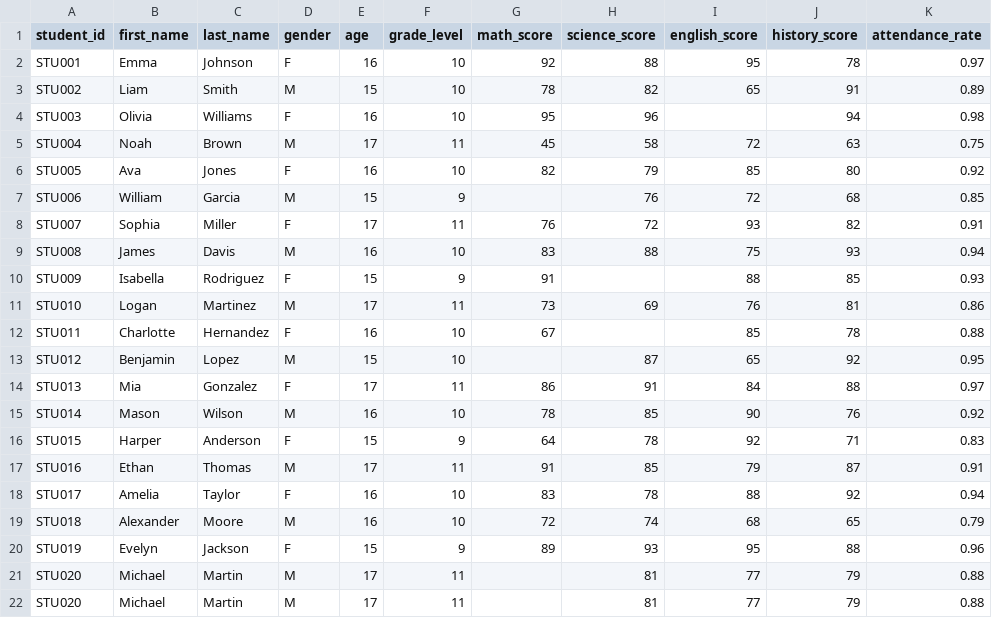
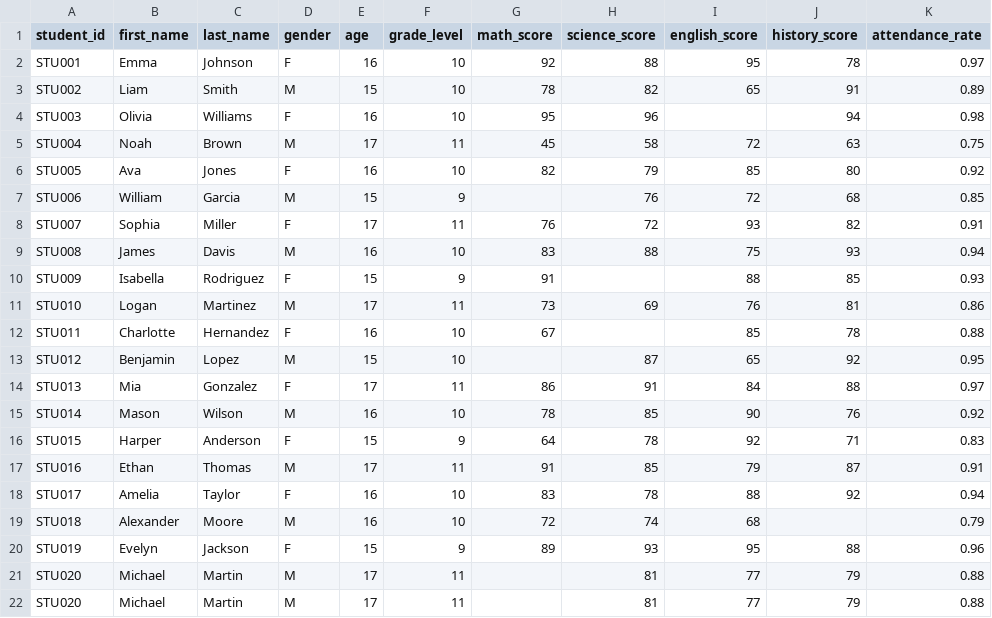
Before and after one commit to chrisidakwo/devdesign-DS-bootcamp-cohort-1, a CSV file: data/students_record.csv, drawn as a sheet.

```diff
--- a/data/students_record.csv
+++ b/data/students_record.csv
@@ -18,3 +18,3 @@ STU016,Ethan,Thomas,M,17,11,91,85,79,87,0.91
 STU017,Amelia,Taylor,F,16,10,83,78,88,92,0.94
-STU018,Alexander,Moore,M,16,10,72,74,68,65,0.79
+STU018,Alexander,Moore,M,16,10,72,74,68,,0.79
 STU019,Evelyn,Jackson,F,15,9,89,93,95,88,0.96
```
Also changed, not shown: 3 other files.
